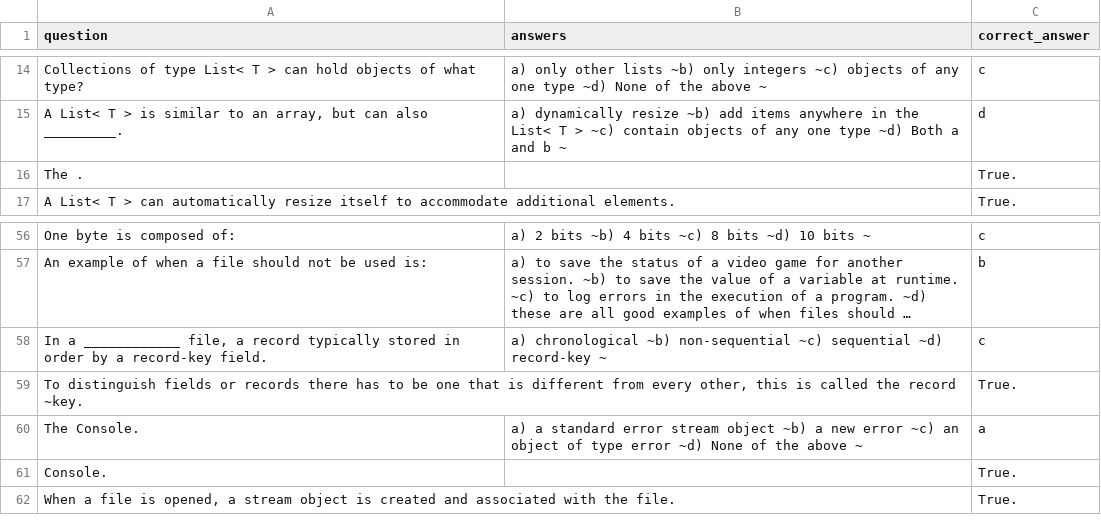
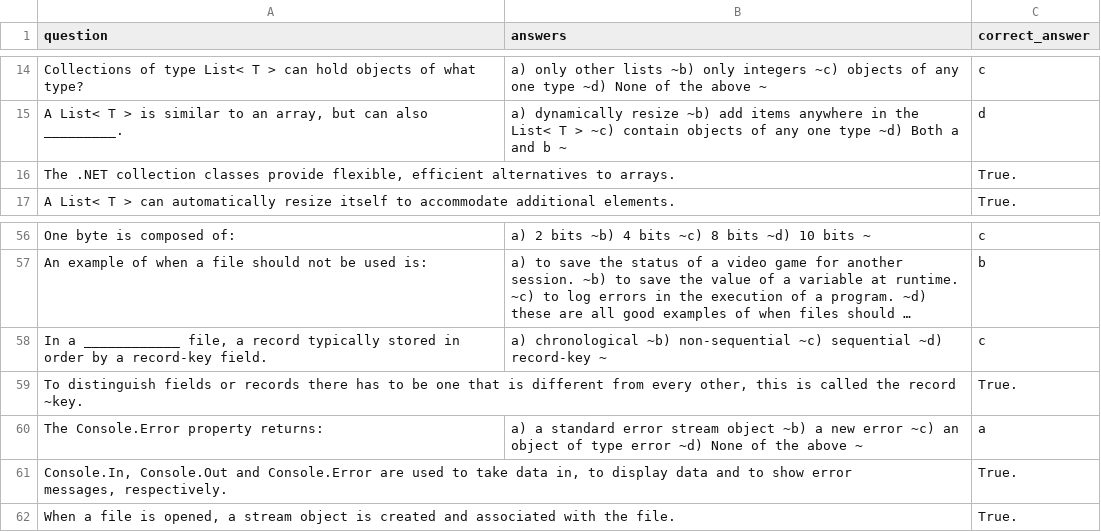
Before and after one commit to tuanyvan/CSharp-Question-Bank-Application, a CSV file: questions2.csv, drawn as a sheet; only a part is shown, gaps mark what is left out; long unchanged cells end in …; ↵ is a line break in a cell; the diff names each change by its address in the sheet, - before the commit and + after, or states it on an @@ line.

Commit message:
Fix questions2.csv questions, fixes #2

```diff
--- a/questions2.csv
+++ b/questions2.csv
-A16 (question): The .
+A16 (question): The .NET collection classes provide flexible, efficient alternatives to arrays.
-A60 (question): The Console.
+A60 (question): The Console.Error property returns:
-A61 (question): Console.
+A61 (question): Console.In, Console.Out and Console.Error are used to take data in, to display data and to show error ↵ messages, respectively.
```
